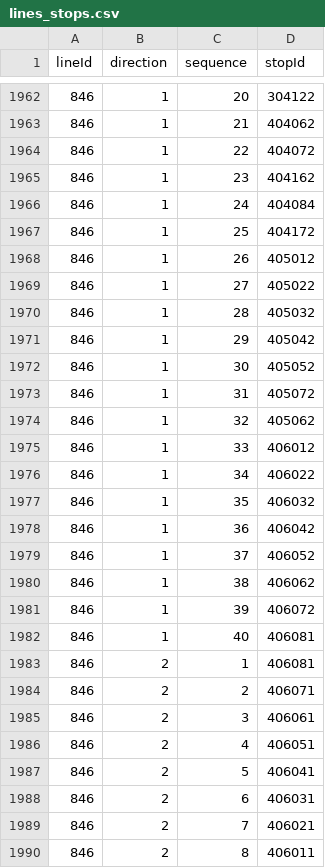
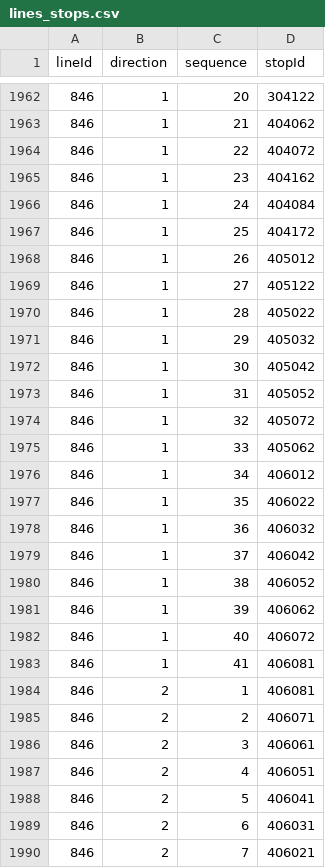
Before and after one commit to openstreetmap-si/bus-routes-osm-lpp, a CSV file: data/lpp/lines_stops.csv, drawn as a sheet; only a part is shown, gaps mark what is left out; the shorter side is filled out with more unchanged rows.

```diff
--- a/data/lpp/lines_stops.csv
+++ b/data/lpp/lines_stops.csv
@@ -1968,16 +1968,17 @@
 846,1,26,405012
-846,1,27,405022
-846,1,28,405032
-846,1,29,405042
-846,1,30,405052
-846,1,31,405072
-846,1,32,405062
-846,1,33,406012
-846,1,34,406022
-846,1,35,406032
-846,1,36,406042
-846,1,37,406052
-846,1,38,406062
-846,1,39,406072
-846,1,40,406081
+846,1,27,405122
+846,1,28,405022
+846,1,29,405032
+846,1,30,405042
+846,1,31,405052
+846,1,32,405072
+846,1,33,405062
+846,1,34,406012
+846,1,35,406022
+846,1,36,406032
+846,1,37,406042
+846,1,38,406052
+846,1,39,406062
+846,1,40,406072
+846,1,41,406081
 846,2,1,406081
```
Also changed, not shown: data/lpp/stops.csv.
